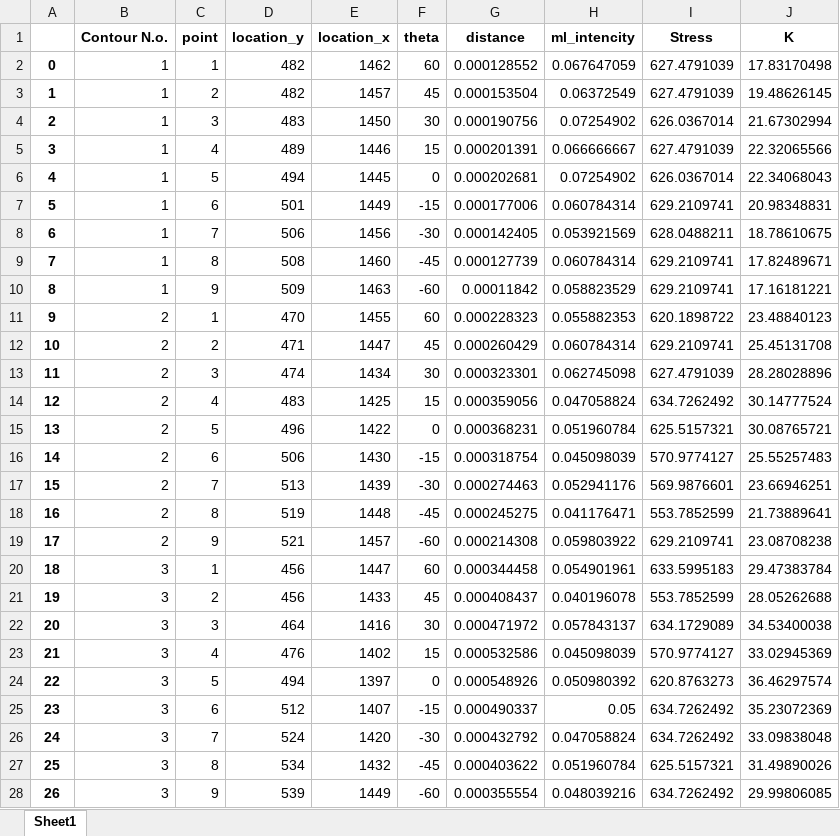
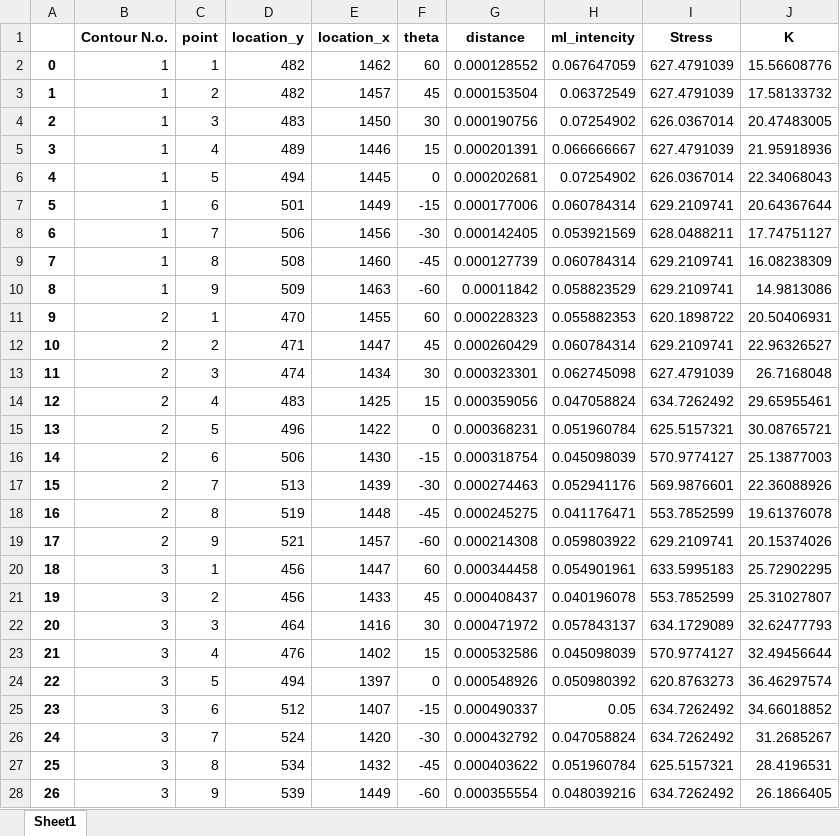
Before and after one commit to HOGEUNGOD/pro, an Excel workbook: data/distance_angle/kkk.xlsx, sheet Sheet1, drawn as a sheet; only a part is shown; values as stored, in another font and other column widths than the file's, no borders; the diff covers the shown part only; the diff names each change by its address in the sheet, - before the commit and + after, or states it on an @@ line.

```diff
--- a/data/distance_angle/kkk.xlsx (sheet Sheet1)
+++ b/data/distance_angle/kkk.xlsx (sheet Sheet1)
-J2 (K): 17.83170498
+J2 (K): 15.56608776
-J3 (K): 19.48626145
+J3 (K): 17.58133732
-J4 (K): 21.67302994
+J4 (K): 20.47483005
-J5 (K): 22.32065566
+J5 (K): 21.95918936
-J7 (K): 20.98348831
+J7 (K): 20.64367644
-J8 (K): 18.78610675
+J8 (K): 17.74751127
-J9 (K): 17.82489671
+J9 (K): 16.08238309
-J10 (K): 17.16181221
+J10 (K): 14.9813086
-J11 (K): 23.48840123
+J11 (K): 20.50406931
-J12 (K): 25.45131708
+J12 (K): 22.96326527
-J13 (K): 28.28028896
+J13 (K): 26.7168048
-J14 (K): 30.14777524
+J14 (K): 29.65955461
-J16 (K): 25.55257483
+J16 (K): 25.13877003
-J17 (K): 23.66946251
+J17 (K): 22.36088926
-J18 (K): 21.73889641
+J18 (K): 19.61376078
-J19 (K): 23.08708238
+J19 (K): 20.15374026
-J20 (K): 29.47383784
+J20 (K): 25.72902295
-J21 (K): 28.05262688
+J21 (K): 25.31027807
-J22 (K): 34.53400038
+J22 (K): 32.62477793
-J23 (K): 33.02945369
+J23 (K): 32.49456644
-J25 (K): 35.23072369
+J25 (K): 34.66018852
-J26 (K): 33.09838048
+J26 (K): 31.2685267
-J27 (K): 31.49890026
+J27 (K): 28.4196531
-J28 (K): 29.99806085
+J28 (K): 26.1866405
```
Also changed, not shown: 136 edited cells elsewhere in this sheet, 18 other files.
